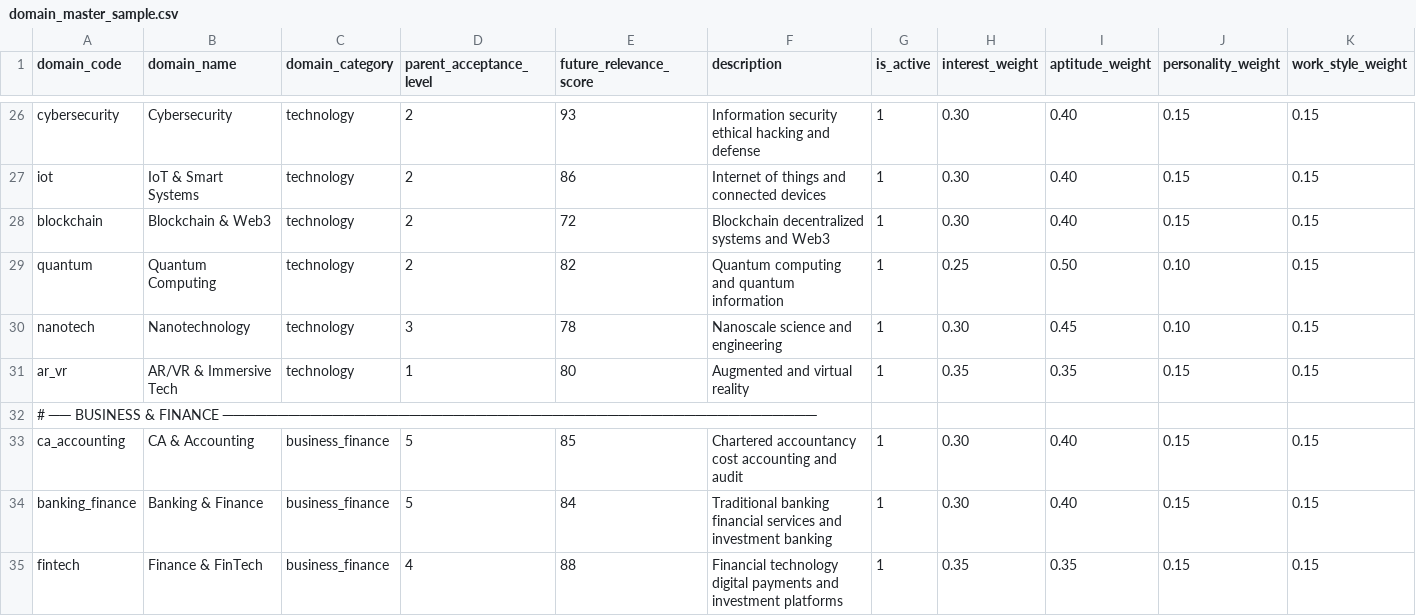
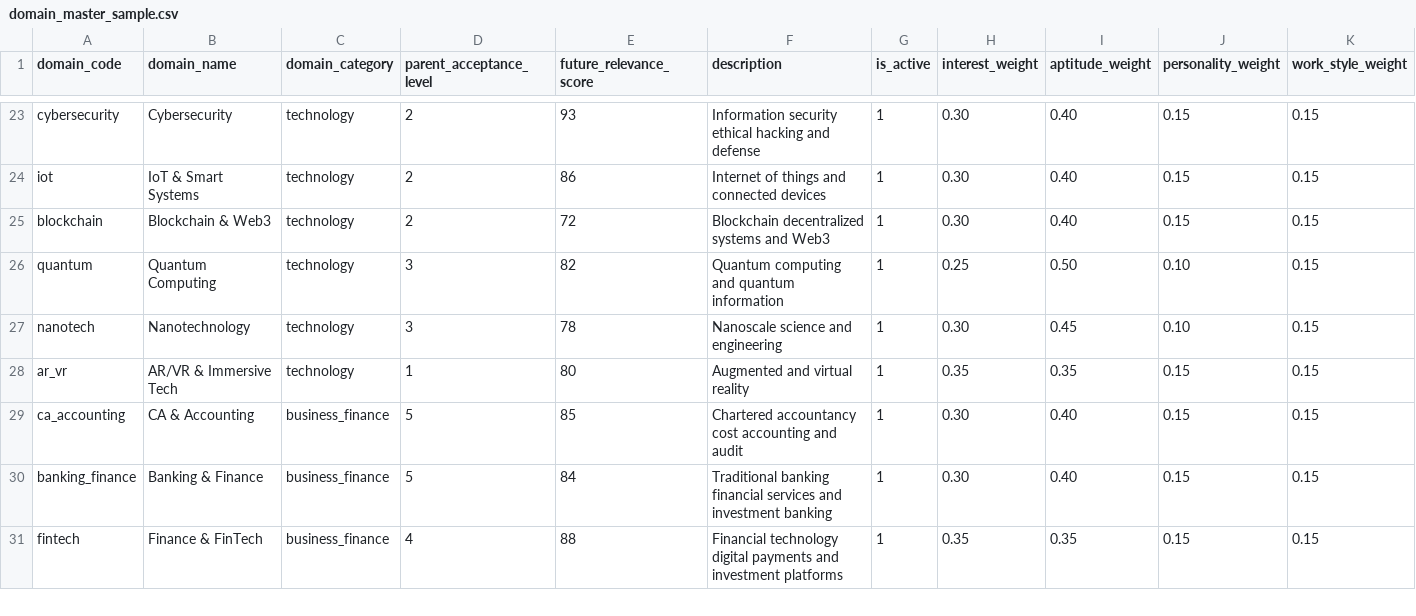
Before and after one commit to nkukadiya89/Future4u-backend, a CSV file: core/management/source/domain_master_sample.csv, drawn as a sheet; only a part is shown, gaps mark what is left out; the diff covers the shown part only.

```diff
--- a/core/management/source/domain_master_sample.csv
+++ b/core/management/source/domain_master_sample.csv
@@ -28,6 +25,5 @@ iot,IoT & Smart Systems,technology,2,86,Internet of things and connected devices
 blockchain,Blockchain & Web3,technology,2,72,Blockchain decentralized systems and Web3,1,0.30,0.40,0.15,0.15
-quantum,Quantum Computing,technology,2,82,Quantum computing and quantum information,1,0.25,0.50,0.10,0.15
+quantum,Quantum Computing,technology,3,82,Quantum computing and quantum information,1,0.25,0.50,0.10,0.15
 nanotech,Nanotechnology,technology,3,78,Nanoscale science and engineering,1,0.30,0.45,0.10,0.15
 ar_vr,AR/VR & Immersive Tech,technology,1,80,Augmented and virtual reality,1,0.35,0.35,0.15,0.15
-# ── BUSINESS & FINANCE ──────────────────────────────────────────────────────
 ca_accounting,CA & Accounting,business_finance,5,85,Chartered accountancy cost accounting and audit,1,0.30,0.40,0.15,0.15
```
Also changed, not shown: 1 added row, 14 removed rows and 6 edited cells elsewhere in this file, core/management/source/career_master_sample.csv, core/management/source/domain_career_mapping_sample.csv, 39 other files.
